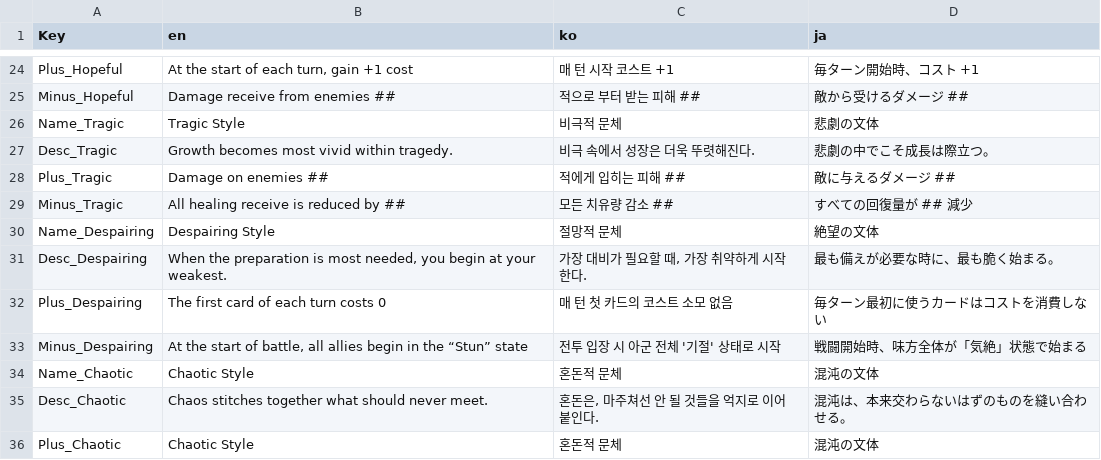
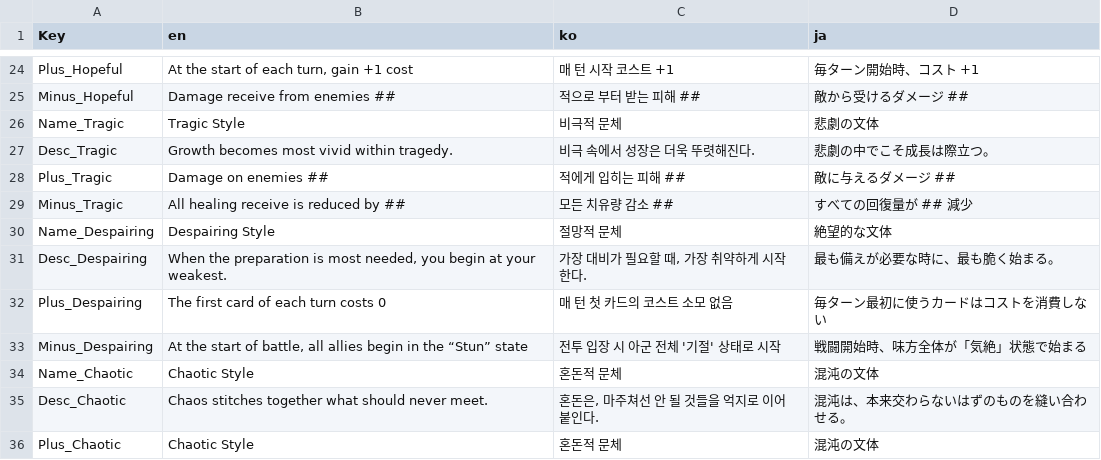
Before and after one commit to The-Fable-Unwritten-Final/The_Fable_Unwritten, a CSV file: Assets/Resources/ExternalFiles/StyleEffectLocaleData.csv, drawn as a sheet; only a part is shown, gaps mark what is left out.

Commit message:
[Fix] Minor fix on Style UI and locale data.
- 일부 문체의 일본어 데이터 수정
- 현재 문체 강화 버튼의 마우스 호버시 목표 크기 수정
- 문체 교체 데이터의 아이콘 위치 수정 및 RectMask 2D 크기 수정

```diff
--- a/Assets/Resources/ExternalFiles/StyleEffectLocaleData.csv
+++ b/Assets/Resources/ExternalFiles/StyleEffectLocaleData.csv
@@ -29,3 +29,3 @@ Plus_Tragic,Damage on enemies ##,적에게 입히는 피해 ##,敵に与える
 Minus_Tragic,All healing receive is reduced by ##,모든 치유량 감소 ##,すべての回復量が ## 減少
-Name_Despairing,Despairing Style,절망적 문체,絶望の文体
+Name_Despairing,Despairing Style,절망적 문체,絶望的な文体
 Desc_Despairing,"When the preparation is most needed, you begin at your weakest.","가장 대비가 필요할 때, 가장 취약하게 시작한다.",最も備えが必要な時に、最も脆く始まる。
```
Also changed, not shown: 3 other files.
